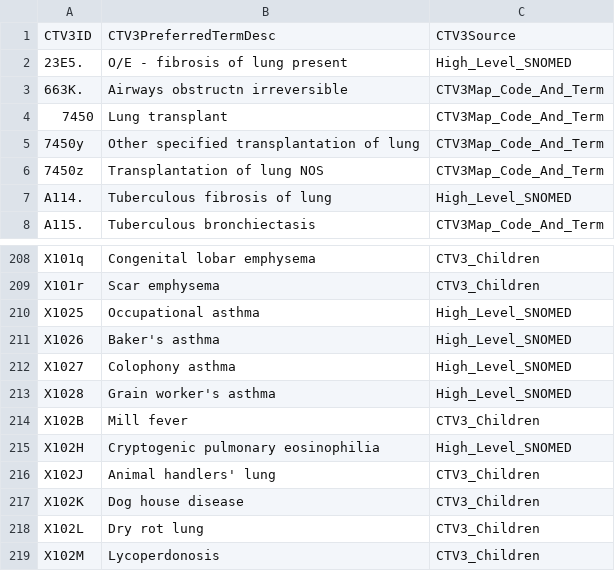
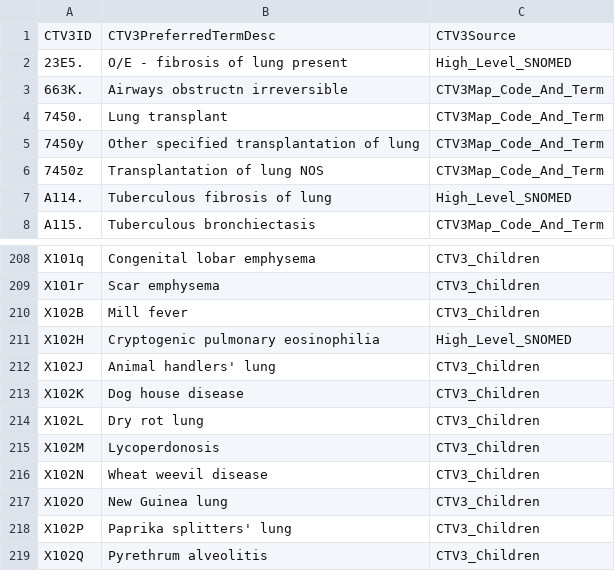
Before and after one commit to opensafely/risk-factors-research, a CSV file: codelists/chronic_respiratory_disease.csv, drawn as a sheet; only a part is shown, gaps mark what is left out; the shorter side is filled out with more unchanged rows.

Commit message:
update to chronic resp disease with removal of 4 stray occupational asthma codes

```diff
--- a/codelists/chronic_respiratory_disease.csv
+++ b/codelists/chronic_respiratory_disease.csv
@@ -3,3 +3,3 @@ CTV3ID,CTV3PreferredTermDesc,CTV3Source
 663K.,Airways obstructn irreversible,CTV3Map_Code_And_Term
-7450,Lung transplant,CTV3Map_Code_And_Term
+7450.,Lung transplant,CTV3Map_Code_And_Term
 7450y,Other specified transplantation of lung,CTV3Map_Code_And_Term
@@ -209,6 +209,2 @@ X101q,Congenital lobar emphysema,CTV3_Children
 X101r,Scar emphysema,CTV3_Children
-X1025,Occupational asthma,High_Level_SNOMED
-X1026,Baker's asthma,High_Level_SNOMED
-X1027,Colophony asthma,High_Level_SNOMED
-X1028,Grain worker's asthma,High_Level_SNOMED
 X102B,Mill fever,CTV3_Children
```
